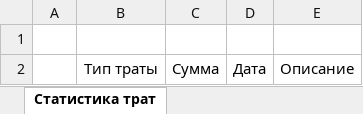
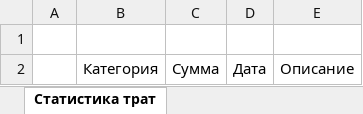
Before and after one commit to wave-or-corpuscula/MoneyTrackingBot, an Excel workbook: tgbot/data/template.xlsx, sheet Статистика трат, drawn as a sheet; values as stored, in another font and other column widths than the file's, no borders; the diff names each change by its address in the sheet, - before the commit and + after, or states it on an @@ line.

```diff
--- a/tgbot/data/template.xlsx (sheet Статистика трат)
+++ b/tgbot/data/template.xlsx (sheet Статистика трат)
-B2: Тип траты
+B2: Категория
```
Also changed, not shown: 2 other files.
